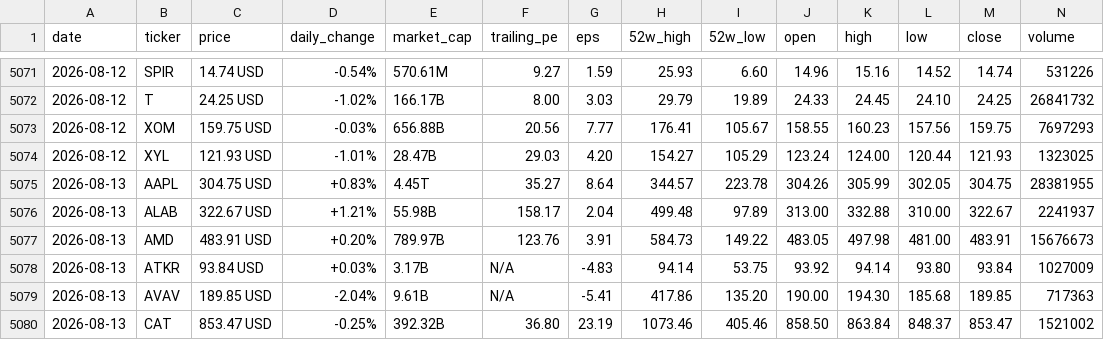
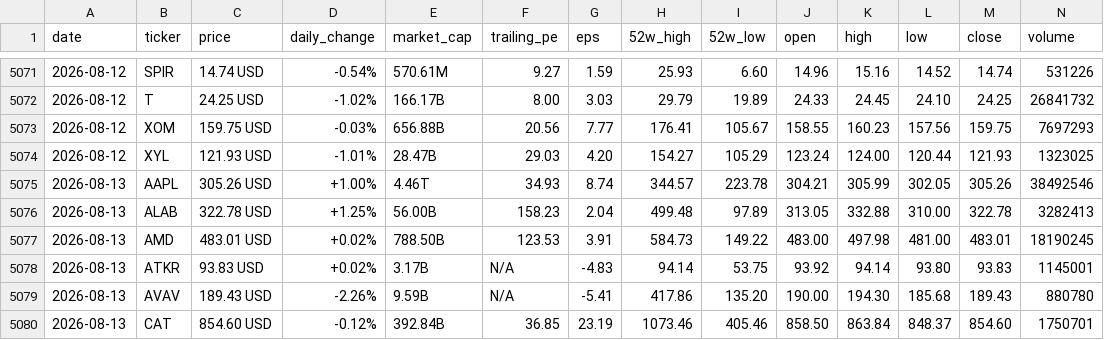
Before and after one commit to parkjunhee0510/pkrich, a CSV file: output/data/price_history.csv, drawn as a sheet; only a part is shown, gaps mark what is left out; the diff covers the shown part only.

```diff
--- a/output/data/price_history.csv
+++ b/output/data/price_history.csv
@@ -5074,7 +5074,7 @@ date,ticker,price,daily_change,market_cap,trailing_pe,eps,52w_high,52w_low,open,
 2026-08-12,XYL,121.93 USD,-1.01%,28.47B,29.03,4.20,154.27,105.29,123.24,124.00,120.44,121.93,1323025
-2026-08-13,AAPL,304.75 USD,+0.83%,4.45T,35.27,8.64,344.57,223.78,304.26,305.99,302.05,304.75,28381955
-2026-08-13,ALAB,322.67 USD,+1.21%,55.98B,158.17,2.04,499.48,97.89,313.00,332.88,310.00,322.67,2241937
-2026-08-13,AMD,483.91 USD,+0.20%,789.97B,123.76,3.91,584.73,149.22,483.05,497.98,481.00,483.91,15676673
-2026-08-13,ATKR,93.84 USD,+0.03%,3.17B,N/A,-4.83,94.14,53.75,93.92,94.14,93.80,93.84,1027009
-2026-08-13,AVAV,189.85 USD,-2.04%,9.61B,N/A,-5.41,417.86,135.20,190.00,194.30,185.68,189.85,717363
-2026-08-13,CAT,853.47 USD,-0.25%,392.32B,36.80,23.19,1073.46,405.46,858.50,863.84,848.37,853.47,1521002
+2026-08-13,AAPL,305.26 USD,+1.00%,4.46T,34.93,8.74,344.57,223.78,304.21,305.99,302.05,305.26,38492546
+2026-08-13,ALAB,322.78 USD,+1.25%,56.00B,158.23,2.04,499.48,97.89,313.05,332.88,310.00,322.78,3282413
+2026-08-13,AMD,483.01 USD,+0.02%,788.50B,123.53,3.91,584.73,149.22,483.00,497.98,481.00,483.01,18190245
+2026-08-13,ATKR,93.83 USD,+0.02%,3.17B,N/A,-4.83,94.14,53.75,93.92,94.14,93.80,93.83,1145001
+2026-08-13,AVAV,189.43 USD,-2.26%,9.59B,N/A,-5.41,417.86,135.20,190.00,194.30,185.68,189.43,880780
+2026-08-13,CAT,854.60 USD,-0.12%,392.84B,36.85,23.19,1073.46,405.46,858.50,863.84,848.37,854.60,1750701
```
Also changed, not shown: 109 edited cells elsewhere in this file, 52 other files.
